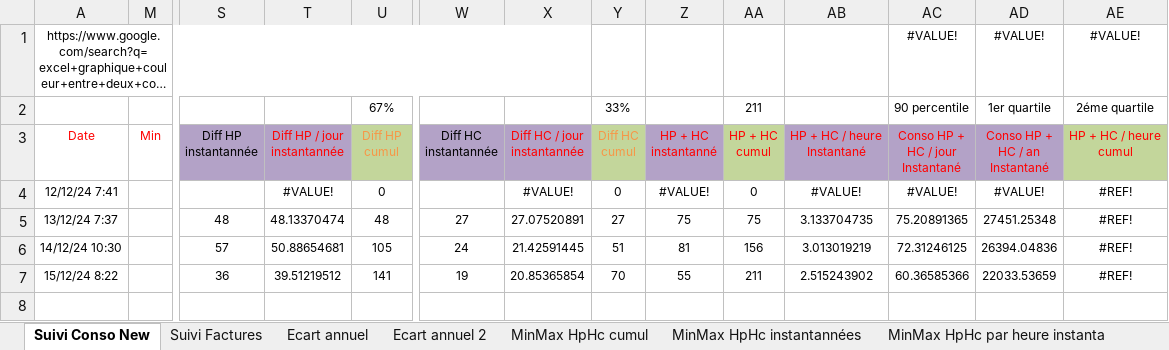
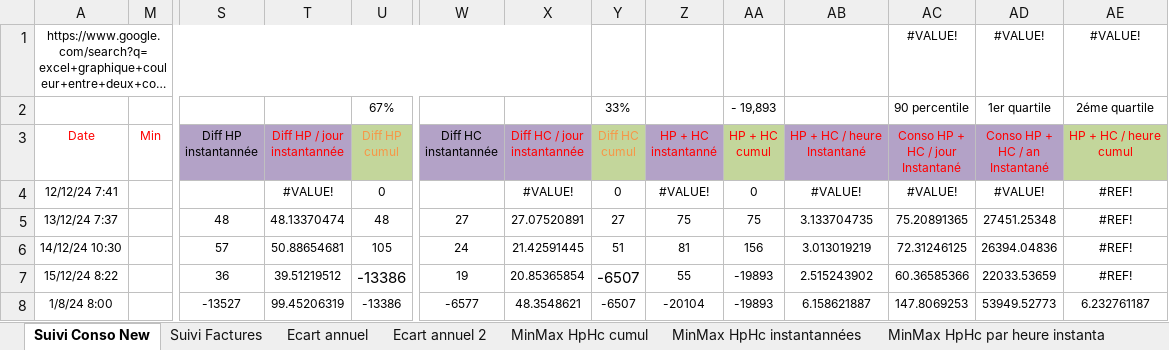
Before and after one commit to bdelion/web-scraper, an Excel workbook: assets/InputData.xlsx, sheet Suivi Conso New, drawn as a sheet; only a part is shown, gaps mark what is left out; long unchanged cells end in …; values as stored, in another font and other column widths than the file's, no borders; table styles not drawn; rows hold the shown columns only; the diff names each change by its address in the sheet, - before the commit and + after, or states it on an @@ line.

```diff
--- a/assets/InputData.xlsx (sheet Suivi Conso New)
+++ b/assets/InputData.xlsx (sheet Suivi Conso New)
-AA2 (HP + HC cumul): 211
+AA2 (HP + HC cumul): - 19,893
-U7 (Diff HP cumul): 141
+U7 (Diff HP cumul): -13386
@@ U7 text size: larger @@
-Y7 (Diff HC cumul): 70
+Y7 (Diff HC cumul): -6507
@@ Y7 text size: larger @@
-AA7 (HP + HC cumul): 211
+AA7 (HP + HC cumul): -19893
+row 8: 1/8/24 8:00 |  | -13527 | 99.45206319 | -13386 | -6577 | 48.3548621 | -6507 | -20104 | -19893 | 6.158621887 | 147.8069253 | 53949.52773 | 6.232761187
```
Also changed, not shown: sheet Ecart annuel, sheet Cumul par année, sheet Ecart annuel 2, sheet Total par année mois - inst, sheet Total par année mois, sheet Moy par mois, 1 more sheet, hidden cells, charts or pictures, 4 other files.
